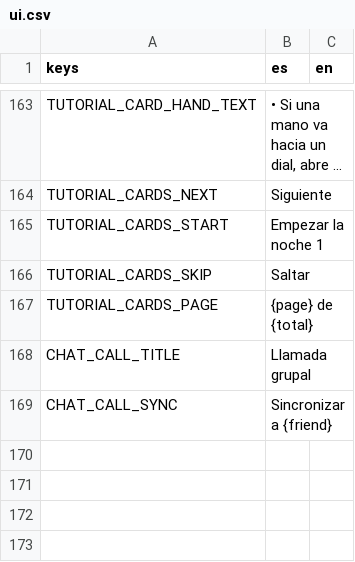
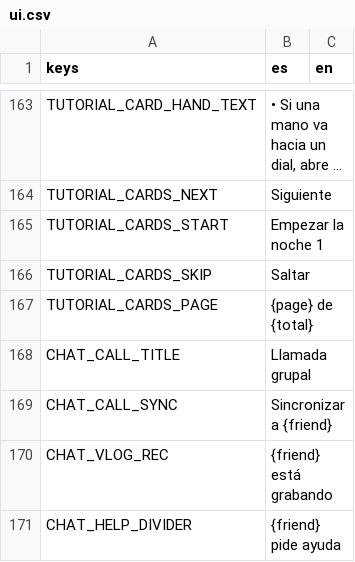
Before and after one commit to benjasaldias/SpookDial, a CSV file: data/text/ui.csv, drawn as a sheet; only a part is shown, gaps mark what is left out; long unchanged cells end in …; the diff names each change by its address in the sheet, - before the commit and + after, or states it on an @@ line.

```diff
--- a/data/text/ui.csv
+++ b/data/text/ui.csv
+row 170: CHAT_VLOG_REC | {friend} está grabando
+row 171: CHAT_HELP_DIVIDER | {friend} pide ayuda
```
Also changed, not shown: 10 other files.
